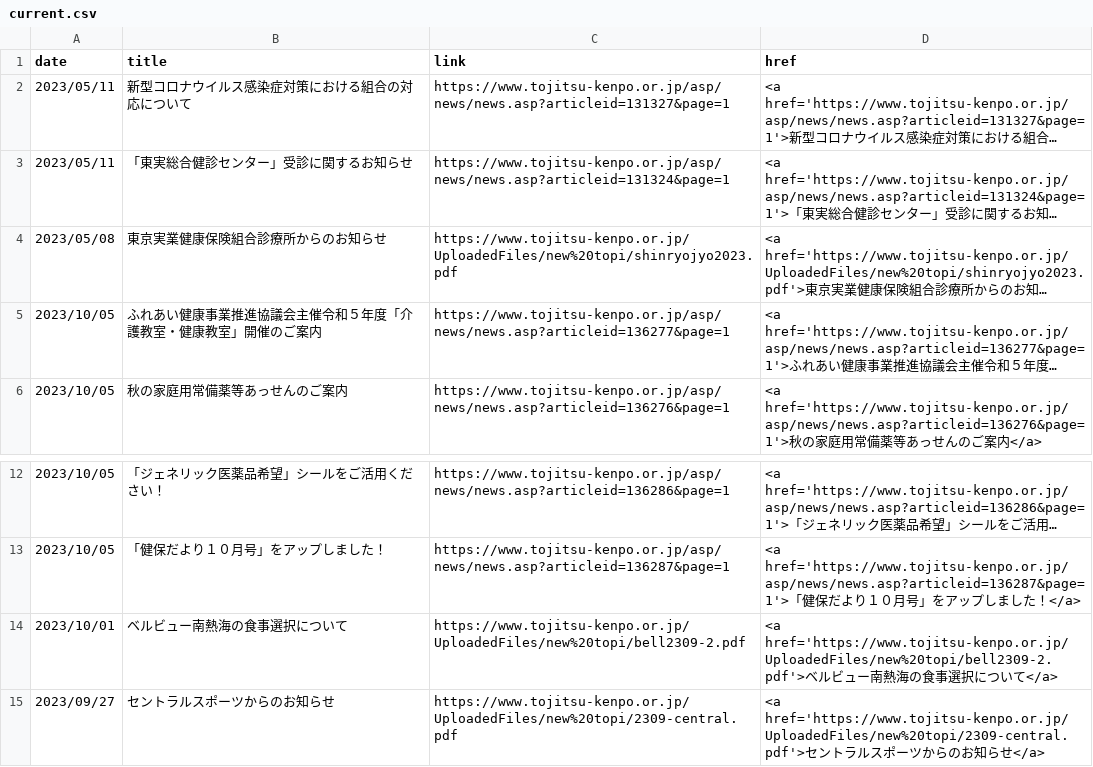
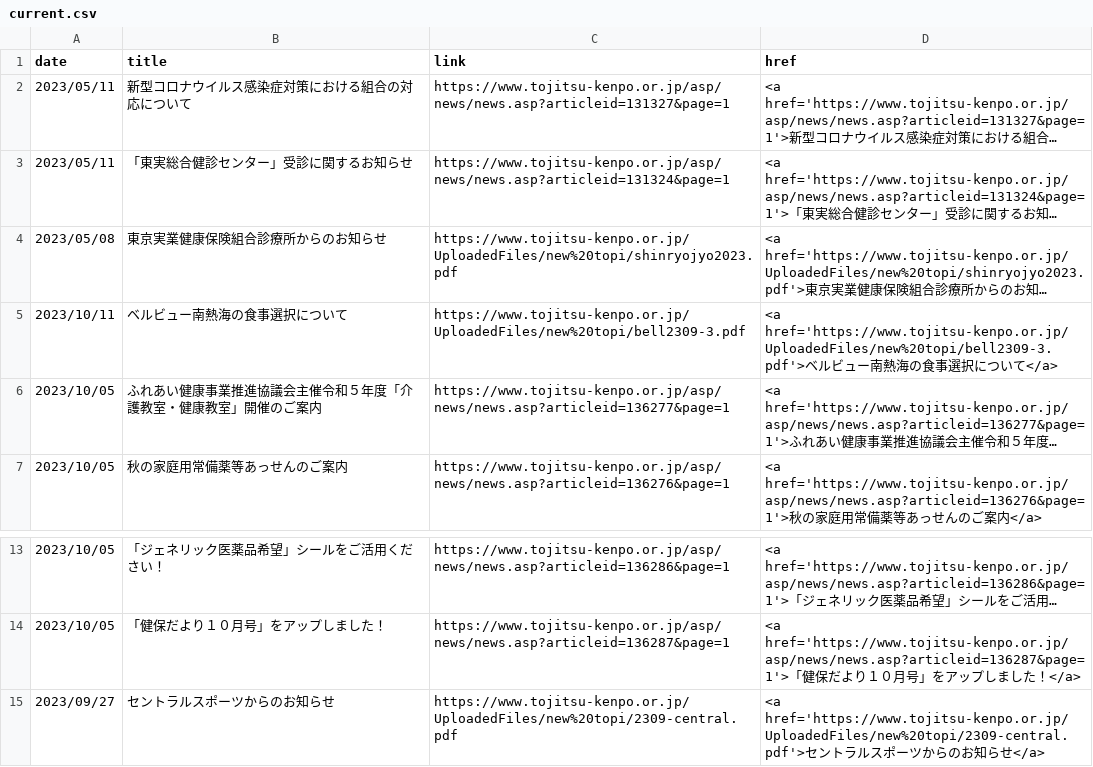
Before and after one commit to nuevocs/webscraping-change-notification, a CSV file: current.csv, drawn as a sheet; only a part is shown, gaps mark what is left out; long unchanged cells end in …; removed rows and columns are numbered as before the commit, all else as after; the diff names each change by its address in the sheet, - before the commit and + after, or states it on an @@ line.

```diff
--- a/current.csv
+++ b/current.csv
+row 5: 2023/10/11 | ベルビュー南熱海の食事選択について | https://www.tojitsu-kenpo.or.jp/UploadedFiles/new%20topi/bell2309-3.pdf | <a href='https://www.tojitsu-kenpo.or.jp/UploadedFiles/new%20topi/bell2309-3.pdf'>ベルビュー南熱海の食事選択について</a>
-row 14: 2023/10/01 | ベルビュー南熱海の食事選択について | https://www.tojitsu-kenpo.or.jp/UploadedFiles/new%20topi/bell2309-2.pdf | <a href='https://www.tojitsu-kenpo.or.jp/UploadedFiles/new%20topi/bell2309-2.pdf'>ベルビュー南熱海の食事選択について</a>
```
